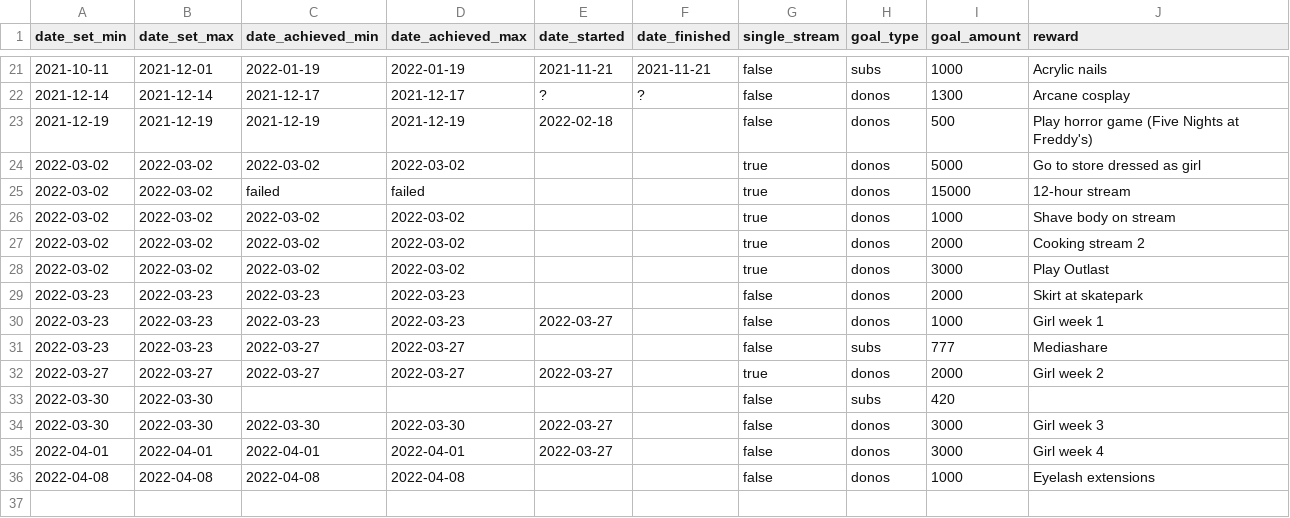
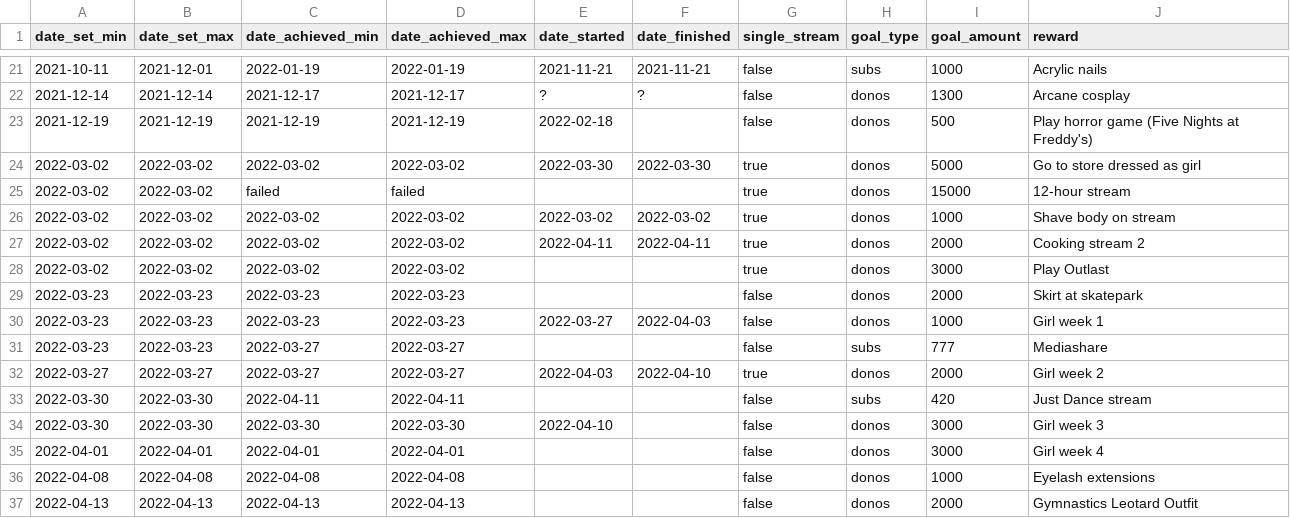
Before and after one commit to dead-claudia/rynali-goals, a CSV file: rynali-goals.csv, drawn as a sheet; only a part is shown, gaps mark what is left out.

Commit message:
Update rynali-goals.csv

```diff
--- a/rynali-goals.csv
+++ b/rynali-goals.csv
@@ -23,14 +23,15 @@ date_set_min,date_set_max,date_achieved_min,date_achieved_max,date_started,date_
 2021-12-19,2021-12-19,2021-12-19,2021-12-19,2022-02-18,,false,donos,500,Play horror game (Five Nights at Freddy's)
-2022-03-02,2022-03-02,2022-03-02,2022-03-02,,,true,donos,5000,Go to store dressed as girl
+2022-03-02,2022-03-02,2022-03-02,2022-03-02,2022-03-30,2022-03-30,true,donos,5000,Go to store dressed as girl
 2022-03-02,2022-03-02,failed,failed,,,true,donos,15000,12-hour stream
-2022-03-02,2022-03-02,2022-03-02,2022-03-02,,,true,donos,1000,Shave body on stream
-2022-03-02,2022-03-02,2022-03-02,2022-03-02,,,true,donos,2000,Cooking stream 2
+2022-03-02,2022-03-02,2022-03-02,2022-03-02,2022-03-02,2022-03-02,true,donos,1000,Shave body on stream
+2022-03-02,2022-03-02,2022-03-02,2022-03-02,2022-04-11,2022-04-11,true,donos,2000,Cooking stream 2
 2022-03-02,2022-03-02,2022-03-02,2022-03-02,,,true,donos,3000,Play Outlast
 2022-03-23,2022-03-23,2022-03-23,2022-03-23,,,false,donos,2000,Skirt at skatepark
-2022-03-23,2022-03-23,2022-03-23,2022-03-23,2022-03-27,,false,donos,1000,Girl week 1
+2022-03-23,2022-03-23,2022-03-23,2022-03-23,2022-03-27,2022-04-03,false,donos,1000,Girl week 1
 2022-03-23,2022-03-23,2022-03-27,2022-03-27,,,false,subs,777,Mediashare
-2022-03-27,2022-03-27,2022-03-27,2022-03-27,2022-03-27,,true,donos,2000,Girl week 2
-2022-03-30,2022-03-30,,,,,false,subs,420,
-2022-03-30,2022-03-30,2022-03-30,2022-03-30,2022-03-27,,false,donos,3000,Girl week 3
-2022-04-01,2022-04-01,2022-04-01,2022-04-01,2022-03-27,,false,donos,3000,Girl week 4
+2022-03-27,2022-03-27,2022-03-27,2022-03-27,2022-04-03,2022-04-10,true,donos,2000,Girl week 2
+2022-03-30,2022-03-30,2022-04-11,2022-04-11,,,false,subs,420,Just Dance stream
+2022-03-30,2022-03-30,2022-03-30,2022-03-30,2022-04-10,,false,donos,3000,Girl week 3
+2022-04-01,2022-04-01,2022-04-01,2022-04-01,,,false,donos,3000,Girl week 4
 2022-04-08,2022-04-08,2022-04-08,2022-04-08,,,false,donos,1000,Eyelash extensions
+2022-04-13,2022-04-13,2022-04-13,2022-04-13,,,false,donos,2000,Gymnastics Leotard Outfit
```
